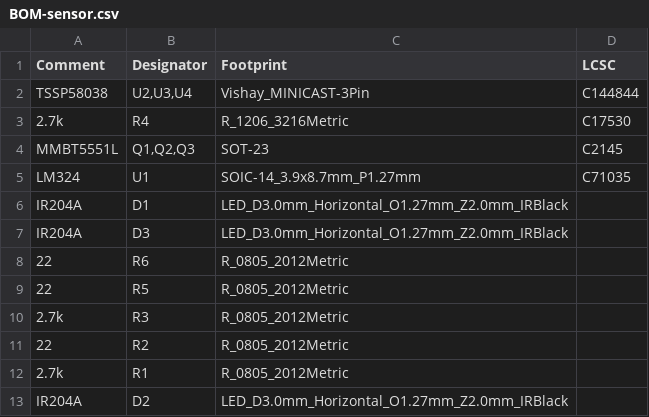
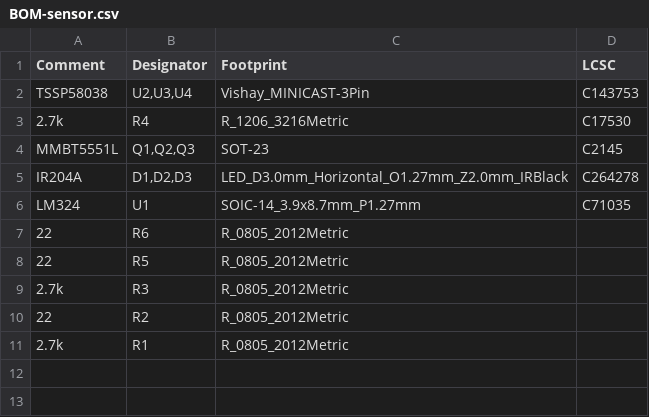
Before and after one commit to zwivhuyandou23/EEE3088F_2024_MICROMOUSE, a CSV file: Design/Sensing/sensor/kicad_simulations/sensor/jlcpcb/production_files/BOM-sensor.csv, drawn as a sheet.

```diff
--- a/Design/Sensing/sensor/kicad_simulations/sensor/jlcpcb/production_files/BOM-sensor.csv
+++ b/Design/Sensing/sensor/kicad_simulations/sensor/jlcpcb/production_files/BOM-sensor.csv
@@ -1,8 +1,7 @@
 Comment,Designator,Footprint,LCSC
-TSSP58038,"U2,U3,U4",Vishay_MINICAST-3Pin,C144844
+TSSP58038,"U2,U3,U4",Vishay_MINICAST-3Pin,C143753
 2.7k,R4,R_1206_3216Metric,C17530
 MMBT5551L,"Q1,Q2,Q3",SOT-23,C2145
+IR204A,"D1,D2,D3",LED_D3.0mm_Horizontal_O1.27mm_Z2.0mm_IRBlack,C264278
 LM324,U1,SOIC-14_3.9x8.7mm_P1.27mm,C71035
-IR204A,D1,LED_D3.0mm_Horizontal_O1.27mm_Z2.0mm_IRBlack,
-IR204A,D3,LED_D3.0mm_Horizontal_O1.27mm_Z2.0mm_IRBlack,
 22,R6,R_0805_2012Metric,
@@ -12,2 +11 @@ IR204A,D3,LED_D3.0mm_Horizontal_O1.27mm_Z2.0mm_IRBlack,
 2.7k,R1,R_0805_2012Metric,
-IR204A,D2,LED_D3.0mm_Horizontal_O1.27mm_Z2.0mm_IRBlack,
```
Also changed, not shown: 21 other files.
